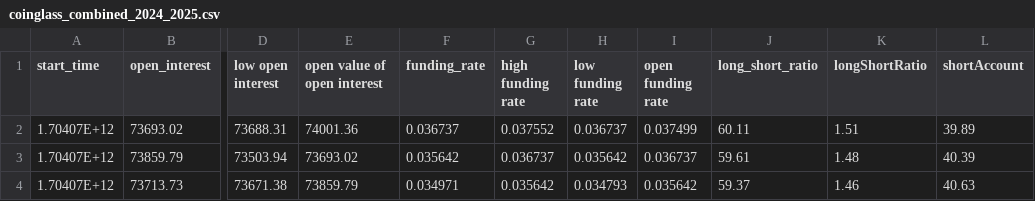
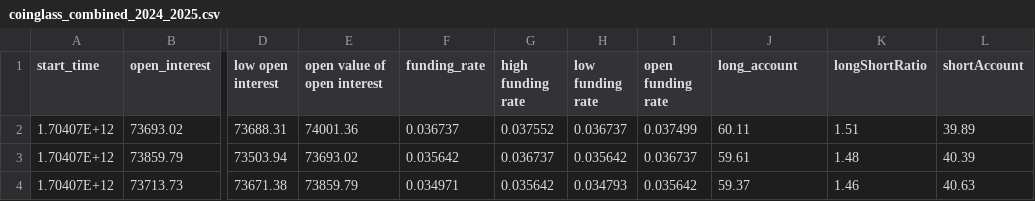
Before and after one commit to kerryyys/UMH2025, a CSV file: data/raw_data/coinglass_combined_2024_2025.csv, drawn as a sheet; only a part is shown, gaps mark what is left out; the diff names each change by its address in the sheet, - before the commit and + after, or states it on an @@ line.

Commit message:
preprocess coinglass data

```diff
--- a/data/raw_data/coinglass_combined_2024_2025.csv
+++ b/data/raw_data/coinglass_combined_2024_2025.csv
-J1: long_short_ratio
+J1: long_account
```
Also changed, not shown: 3 other files.
